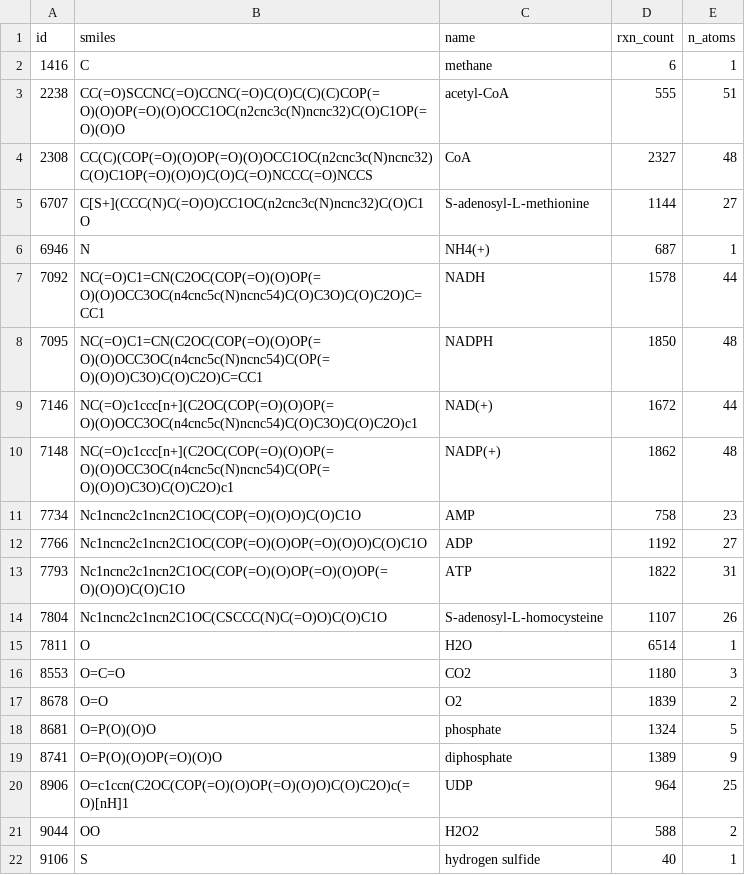
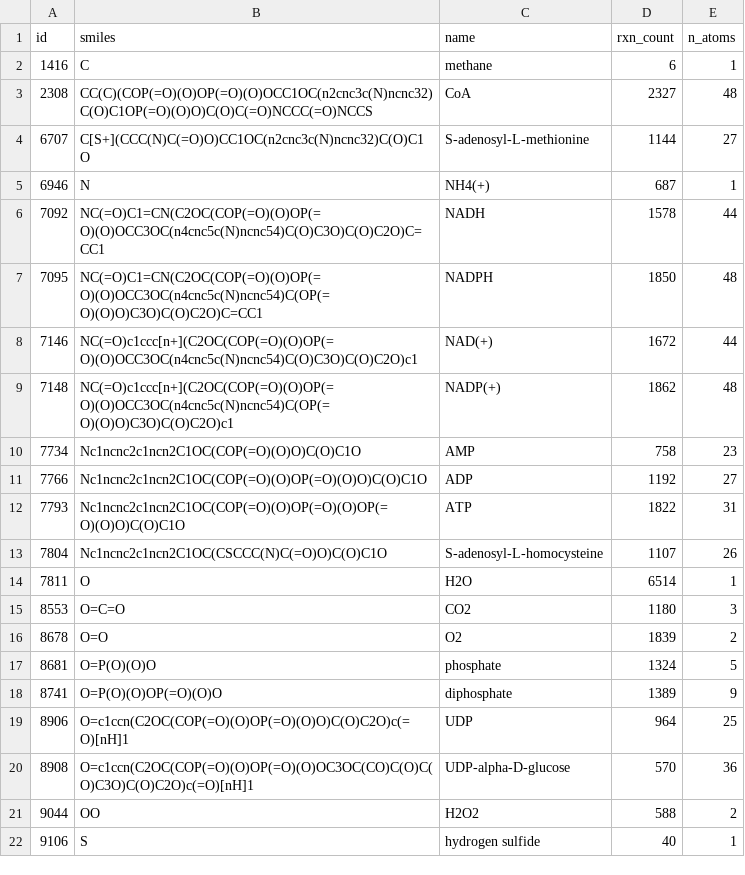
Before and after one commit to stefanpate/krxns, a CSV file: data/interim/default_sources.csv, drawn as a sheet; removed rows and columns are numbered as before the commit, all else as after; the diff names each change by its address in the sheet, - before the commit and + after, or states it on an @@ line.

```diff
--- a/data/interim/default_sources.csv
+++ b/data/interim/default_sources.csv
-row 3: 2238 | CC(=O)SCCNC(=O)CCNC(=O)C(O)C(C)(C)COP(=O)(O)OP(=O)(O)OCC1OC(n2cnc3c(N)ncnc32)C(O)C1OP(=O)(O)O | acetyl-CoA | 555 | 51
+row 20: 8908 | O=c1ccn(C2OC(COP(=O)(O)OP(=O)(O)OC3OC(CO)C(O)C(O)C3O)C(O)C2O)c(=O)[nH]1 | UDP-alpha-D-glucose | 570 | 36
```
Also changed, not shown: 6 other files.
